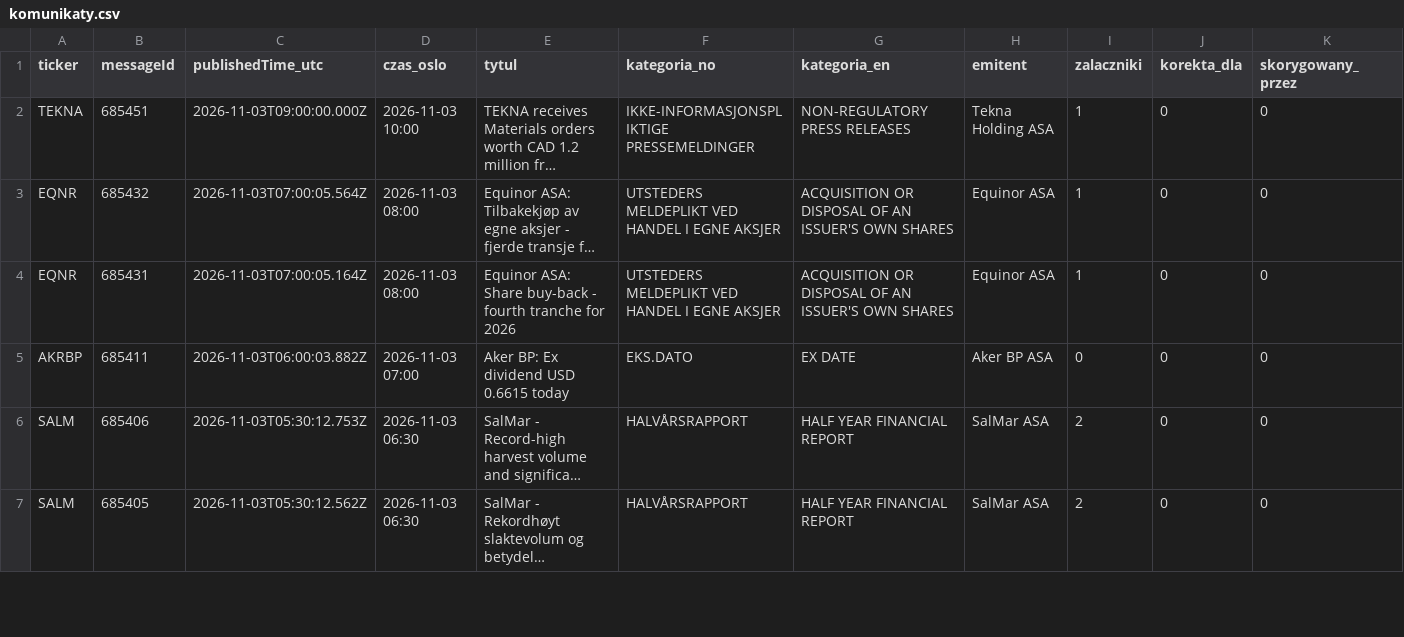
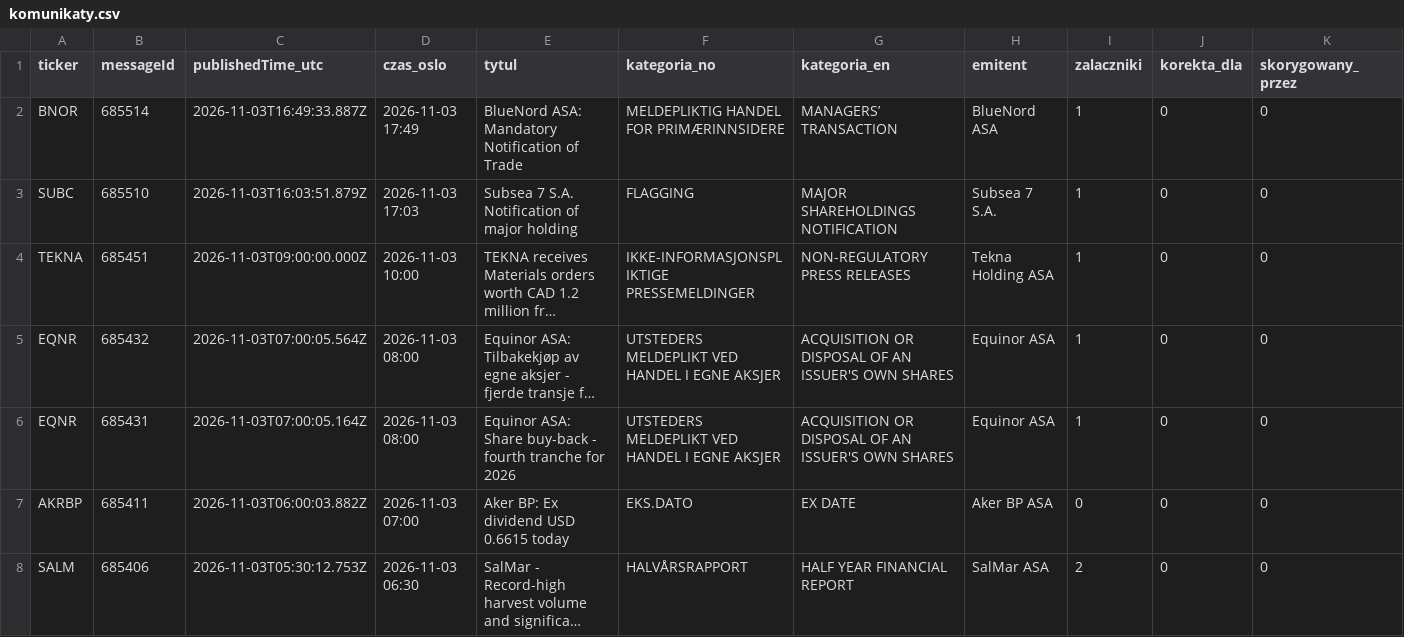
Before and after one commit to Kozienice/oslo-bors-dane-, a CSV file: data/komunikaty.csv, drawn as a sheet; only a part is shown; the shorter side is filled out with more unchanged rows; long unchanged cells end in …; rows hold the shown columns only; the diff names each change by its address in the sheet, - before the commit and + after, or states it on an @@ line.

```diff
--- a/data/komunikaty.csv
+++ b/data/komunikaty.csv
+row 2: BNOR | 685514 | 2026-11-03T16:49:33.887Z | 2026-11-03 17:49 | BlueNord ASA: Mandatory Notification of Trade | MELDEPLIKTIG HANDEL FOR PRIMÆRINNSIDERE | MANAGERS’ TRANSACTION | BlueNord ASA | 1 | 0 | 0
+row 3: SUBC | 685510 | 2026-11-03T16:03:51.879Z | 2026-11-03 17:03 | Subsea 7 S.A. Notification of major holding | FLAGGING | MAJOR SHAREHOLDINGS NOTIFICATION | Subsea 7 S.A. | 1 | 0 | 0
```
Also changed, not shown: 35 other files.
